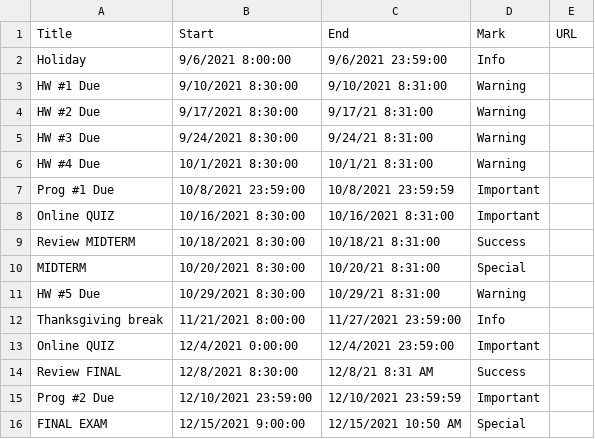
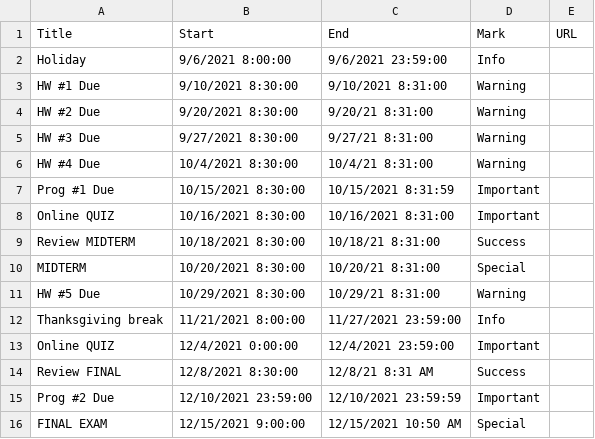
Before and after one commit to dbein/dbein.github.io, a CSV file: events/474-01.csv, drawn as a sheet.

Commit message:
9/14/21

```diff
--- a/events/474-01.csv
+++ b/events/474-01.csv
@@ -3,6 +3,6 @@ Holiday,9/6/2021 8:00:00,9/6/2021 23:59:00,Info,
 HW #1 Due ,9/10/2021 8:30:00,9/10/2021 8:31:00,Warning,
-HW #2 Due ,9/17/2021 8:30:00,9/17/21 8:31:00,Warning,
-HW #3 Due,9/24/2021 8:30:00,9/24/21 8:31:00,Warning,
-HW #4 Due,10/1/2021 8:30:00,10/1/21 8:31:00,Warning,
-Prog #1 Due ,10/8/2021 23:59:00,10/8/2021 23:59:59,Important,
+HW #2 Due ,9/20/2021 8:30:00,9/20/21 8:31:00,Warning,
+HW #3 Due,9/27/2021 8:30:00,9/27/21 8:31:00,Warning,
+HW #4 Due,10/4/2021 8:30:00,10/4/21 8:31:00,Warning,
+Prog #1 Due ,10/15/2021 8:30:00,10/15/2021 8:31:59,Important,
 Online QUIZ,10/16/2021 8:30:00,10/16/2021 8:31:00,Important,
```
